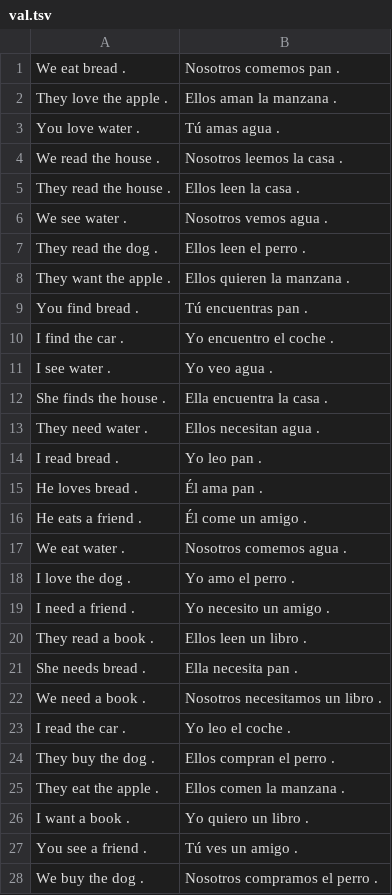
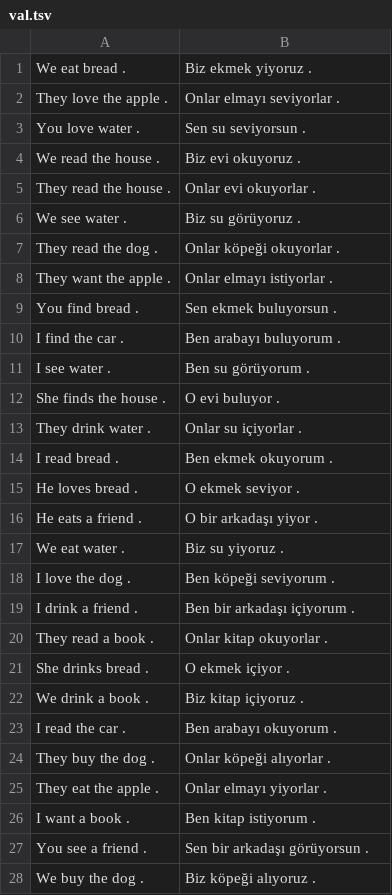
Before and after one commit to EnnisGursoy/Translator, a TSV file: data/val.tsv, drawn as a sheet; only a part is shown; the diff covers the shown part only.

```diff
--- a/data/val.tsv
+++ b/data/val.tsv
@@ -1,28 +1,28 @@
-We eat bread .	Nosotros comemos pan .
-They love the apple .	Ellos aman la manzana .
-You love water .	Tú amas agua .
-We read the house .	Nosotros leemos la casa .
-They read the house .	Ellos leen la casa .
-We see water .	Nosotros vemos agua .
-They read the dog .	Ellos leen el perro .
-They want the apple .	Ellos quieren la manzana .
-You find bread .	Tú encuentras pan .
-I find the car .	Yo encuentro el coche .
-I see water .	Yo veo agua .
-She finds the house .	Ella encuentra la casa .
-They need water .	Ellos necesitan agua .
-I read bread .	Yo leo pan .
-He loves bread .	Él ama pan .
-He eats a friend .	Él come un amigo .
-We eat water .	Nosotros comemos agua .
-I love the dog .	Yo amo el perro .
-I need a friend .	Yo necesito un amigo .
-They read a book .	Ellos leen un libro .
-She needs bread .	Ella necesita pan .
-We need a book .	Nosotros necesitamos un libro .
-I read the car .	Yo leo el coche .
-They buy the dog .	Ellos compran el perro .
-They eat the apple .	Ellos comen la manzana .
-I want a book .	Yo quiero un libro .
-You see a friend .	Tú ves un amigo .
-We buy the dog .	Nosotros compramos el perro .
+We eat bread .	Biz ekmek yiyoruz .
+They love the apple .	Onlar elmayı seviyorlar .
+You love water .	Sen su seviyorsun .
+We read the house .	Biz evi okuyoruz .
+They read the house .	Onlar evi okuyorlar .
+We see water .	Biz su görüyoruz .
+They read the dog .	Onlar köpeği okuyorlar .
+They want the apple .	Onlar elmayı istiyorlar .
+You find bread .	Sen ekmek buluyorsun .
+I find the car .	Ben arabayı buluyorum .
+I see water .	Ben su görüyorum .
+She finds the house .	O evi buluyor .
+They drink water .	Onlar su içiyorlar .
+I read bread .	Ben ekmek okuyorum .
+He loves bread .	O ekmek seviyor .
+He eats a friend .	O bir arkadaşı yiyor .
+We eat water .	Biz su yiyoruz .
+I love the dog .	Ben köpeği seviyorum .
+I drink a friend .	Ben bir arkadaşı içiyorum .
+They read a book .	Onlar kitap okuyorlar .
+She drinks bread .	O ekmek içiyor .
+We drink a book .	Biz kitap içiyoruz .
+I read the car .	Ben arabayı okuyorum .
+They buy the dog .	Onlar köpeği alıyorlar .
+They eat the apple .	Onlar elmayı yiyorlar .
+I want a book .	Ben kitap istiyorum .
+You see a friend .	Sen bir arkadaşı görüyorsun .
+We buy the dog .	Biz köpeği alıyoruz .
```
Also changed, not shown: 1 added row, 1 removed row and 9 edited cells elsewhere in this file, data/test.tsv, data/train.tsv, 2 other files.
